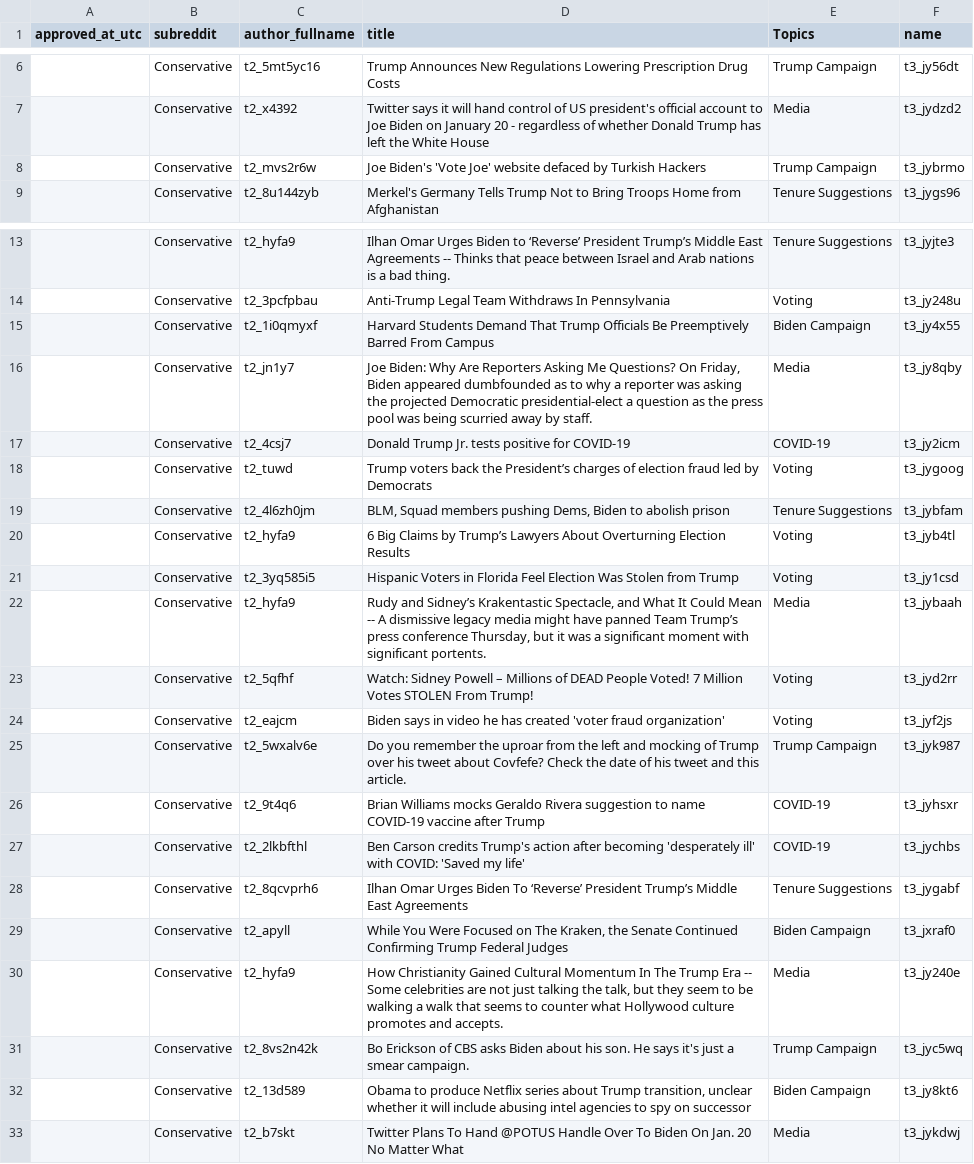
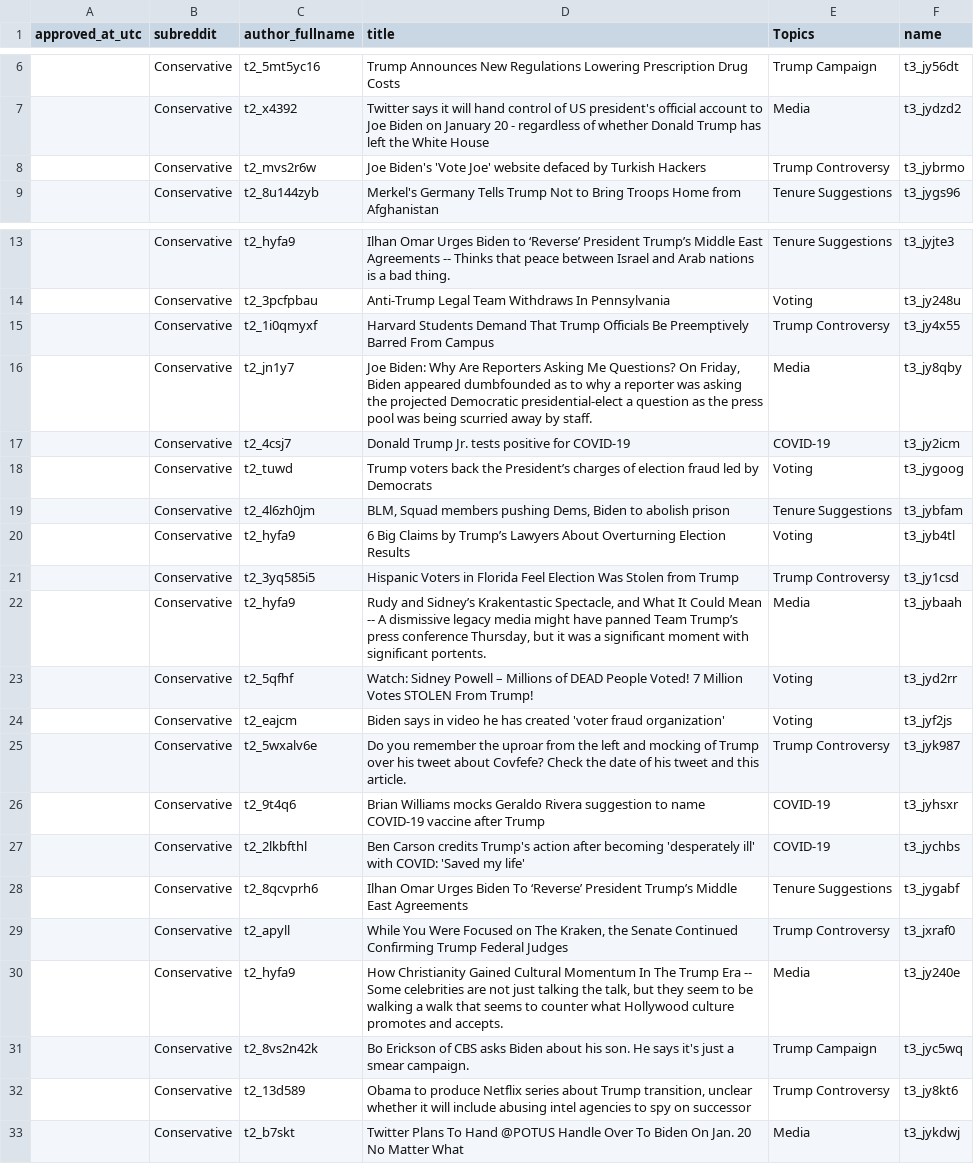
Before and after one commit to saadshahbaz/Post-US-Election-Analysis, a CSV file: data/topics/topics_finalllllll/day_one_final_conservative_with topics.csv, drawn as a sheet; only a part is shown, gaps mark what is left out.

Commit message:
Added trump controversy

```diff
--- a/data/topics/topics_finalllllll/day_one_final_conservative_with topics.csv
+++ b/data/topics/topics_finalllllll/day_one_final_conservative_with topics.csv
@@ -7,3 +7,3 @@ approved_at_utc,subreddit,author_fullname,title,Topics,name
 ,Conservative,t2_x4392,Twitter says it will hand control of US president's official account to Joe Biden on January 20 - regardless of whether Donald Trump has left the White House,Media,t3_jydzd2
-,Conservative,t2_mvs2r6w,Joe Biden's 'Vote Joe' website defaced by Turkish Hackers,Trump Campaign,t3_jybrmo
+,Conservative,t2_mvs2r6w,Joe Biden's 'Vote Joe' website defaced by Turkish Hackers,Trump Controversy,t3_jybrmo
 ,Conservative,t2_8u144zyb,Merkel's Germany Tells Trump Not to Bring Troops Home from Afghanistan,Tenure Suggestions ,t3_jygs96
@@ -14,3 +14,3 @@ approved_at_utc,subreddit,author_fullname,title,Topics,name
 ,Conservative,t2_3pcfpbau,Anti-Trump Legal Team Withdraws In Pennsylvania,Voting,t3_jy248u
-,Conservative,t2_1i0qmyxf,Harvard Students Demand That Trump Officials Be Preemptively Barred From Campus,Biden Campaign,t3_jy4x55
+,Conservative,t2_1i0qmyxf,Harvard Students Demand That Trump Officials Be Preemptively Barred From Campus,Trump Controversy,t3_jy4x55
 ,Conservative,t2_jn1y7,"Joe Biden: Why Are Reporters Asking Me Questions? On Friday, Biden appeared dumbfounded as to why a reporter was asking the projected Democratic presidential-elect a question as the press pool was being scurried away by staff.",Media,t3_jy8qby
@@ -20,3 +20,3 @@ approved_at_utc,subreddit,author_fullname,title,Topics,name
 ,Conservative,t2_hyfa9,6 Big Claims by Trump’s Lawyers About Overturning Election Results,Voting,t3_jyb4tl
-,Conservative,t2_3yq585i5,Hispanic Voters in Florida Feel Election Was Stolen from Trump,Voting,t3_jy1csd
+,Conservative,t2_3yq585i5,Hispanic Voters in Florida Feel Election Was Stolen from Trump,Trump Controversy,t3_jy1csd
 ,Conservative,t2_hyfa9,"Rudy and Sidney’s Krakentastic Spectacle, and What It Could Mean -- A dismissive legacy media might have panned Team Trump’s press conference Thursday, but it was a significant moment with significant portents.",Media,t3_jybaah
@@ -24,3 +24,3 @@ approved_at_utc,subreddit,author_fullname,title,Topics,name
 ,Conservative,t2_eajcm,Biden says in video he has created 'voter fraud organization',Voting,t3_jyf2js
-,Conservative,t2_5wxalv6e,Do you remember the uproar from the left and mocking of Trump over his tweet about Covfefe? Check the date of his tweet and this article.,Trump Campaign,t3_jyk987
+,Conservative,t2_5wxalv6e,Do you remember the uproar from the left and mocking of Trump over his tweet about Covfefe? Check the date of his tweet and this article.,Trump Controversy,t3_jyk987
 ,Conservative,t2_9t4q6,Brian Williams mocks Geraldo Rivera suggestion to name COVID-19 vaccine after Trump,COVID-19,t3_jyhsxr
@@ -28,6 +28,6 @@ approved_at_utc,subreddit,author_fullname,title,Topics,name
 ,Conservative,t2_8qcvprh6,Ilhan Omar Urges Biden To ‘Reverse’ President Trump’s Middle East Agreements,Tenure Suggestions ,t3_jygabf
-,Conservative,t2_apyll,"While You Were Focused on The Kraken, the Senate Continued Confirming Trump Federal Judges",Biden Campaign,t3_jxraf0
+,Conservative,t2_apyll,"While You Were Focused on The Kraken, the Senate Continued Confirming Trump Federal Judges",Trump Controversy,t3_jxraf0
 ,Conservative,t2_hyfa9,"How Christianity Gained Cultural Momentum In The Trump Era -- Some celebrities are not just talking the talk, but they seem to be walking a walk that seems to counter what Hollywood culture promotes and accepts.",Media,t3_jy240e
 ,Conservative,t2_8vs2n42k,Bo Erickson of CBS asks Biden about his son. He says it's just a smear campaign.,Trump Campaign,t3_jyc5wq
-,Conservative,t2_13d589,"Obama to produce Netflix series about Trump transition, unclear whether it will include abusing intel agencies to spy on successor",Biden Campaign,t3_jy8kt6
+,Conservative,t2_13d589,"Obama to produce Netflix series about Trump transition, unclear whether it will include abusing intel agencies to spy on successor",Trump Controversy,t3_jy8kt6
 ,Conservative,t2_b7skt,Twitter Plans To Hand @POTUS Handle Over To Biden On Jan. 20 No Matter What,Media,t3_jykdwj
```
